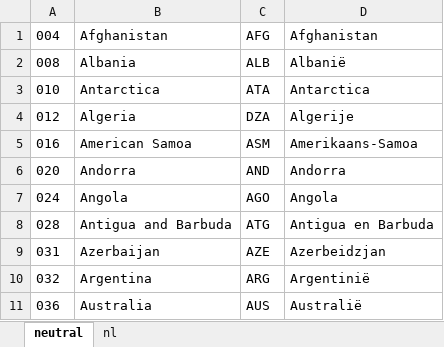
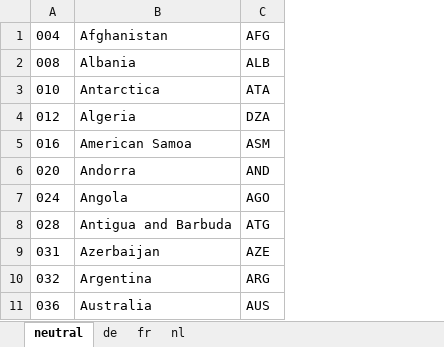
Before and after one commit to Evebury/Evebury.Gdsn.Gs1, an Excel workbook: gdsn/3.1/resource/Market.xlsx, sheet neutral, drawn as a sheet; only a part is shown; values as stored, in another font and other column widths than the file's, no borders; the diff names each change by its address in the sheet, - before the commit and + after, or states it on an @@ line.

```diff
--- a/gdsn/3.1/resource/Market.xlsx (sheet neutral)
+++ b/gdsn/3.1/resource/Market.xlsx (sheet neutral)
+sheet tab: de
+sheet tab: fr
-column D, rows 1-11: Afghanistan | Albanië | Antarctica | Algerije | Amerikaans-Samoa | Andorra | Angola | Antigua en Barbuda | Azerbeidzjan | Argentinië | Australië
```
Also changed, not shown: 12 other files.
